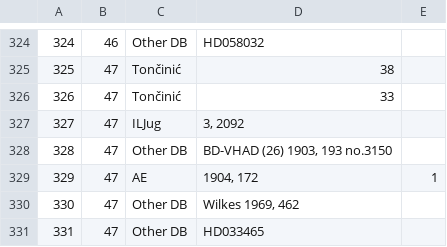
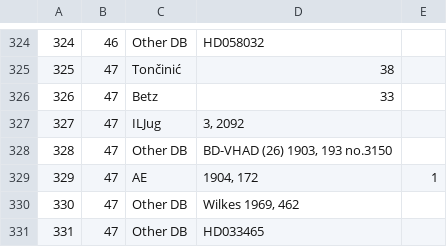
Before and after one commit to EwanSC/BromansCoopey, a CSV file: MonumentCorpus.csv, drawn as a sheet; only a part is shown, gaps mark what is left out.

Commit message:
Reference/corpus data fix
Fixed reference number #47, was showing two references for Tončinić

```diff
--- a/MonumentCorpus.csv
+++ b/MonumentCorpus.csv
@@ -325,3 +325,3 @@
 325,47,Tončinić,38,
-326,47,Tončinić,33,
+326,47,Betz,33,
 327,47,ILJug,"3, 2092",
```
Also changed, not shown: 1 other file.
